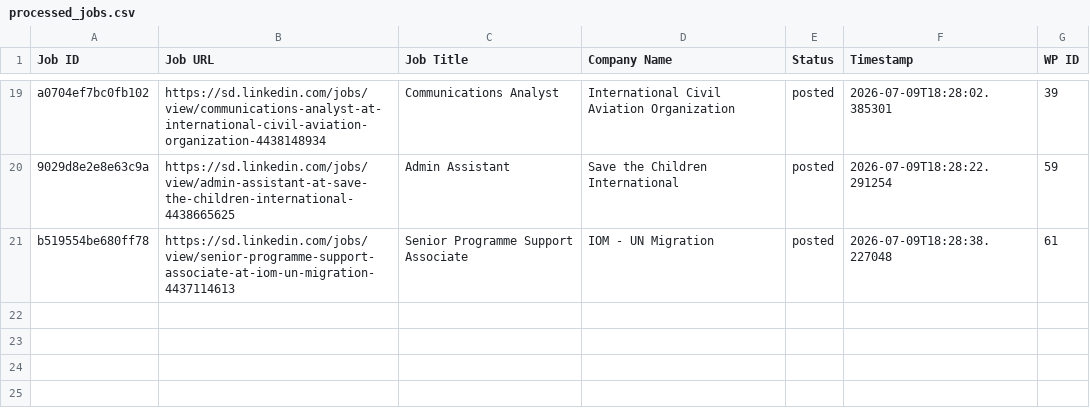
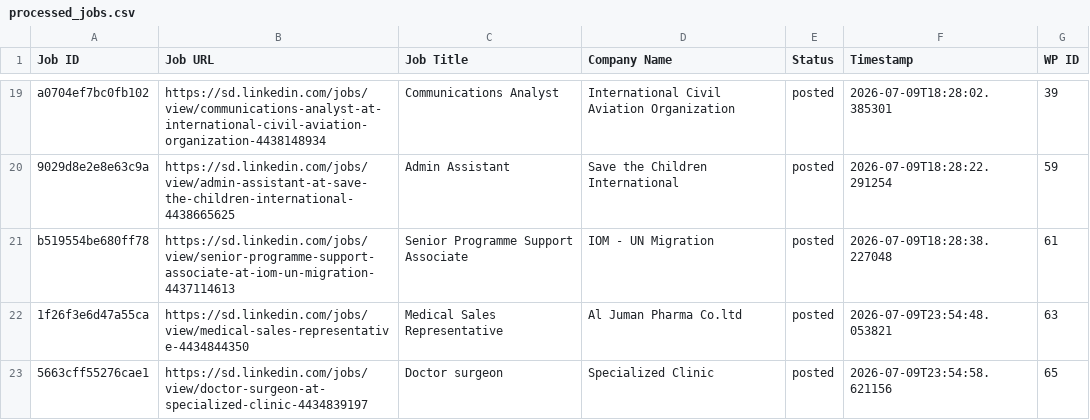
Before and after one commit to vindoky/sd, a CSV file: processed_jobs.csv, drawn as a sheet; only a part is shown, gaps mark what is left out; the diff names each change by its address in the sheet, - before the commit and + after, or states it on an @@ line.

```diff
--- a/processed_jobs.csv
+++ b/processed_jobs.csv
+row 22: 1f26f3e6d47a55ca | https://sd.linkedin.com/jobs/view/medical-sales-representative-4434844350 | Medical Sales Representative | Al Juman Pharma Co.ltd | posted | 2026-07-09T23:54:48.053821 | 63
+row 23: 5663cff55276cae1 | https://sd.linkedin.com/jobs/view/doctor-surgeon-at-specialized-clinic-4434839197 | Doctor surgeon | Specialized Clinic | posted | 2026-07-09T23:54:58.621156 | 65
```
